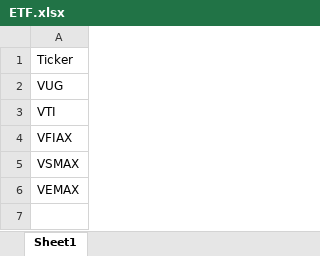
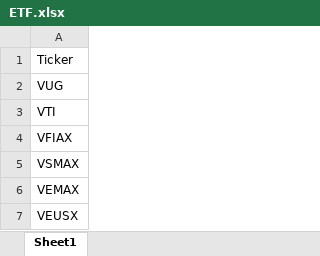
Before and after one commit to BernardFr/Financial_Planning, an Excel workbook: src/Risk_Parity/ETF.xlsx, sheet Sheet1, drawn as a sheet; values as stored, in another font and other column widths than the file's, no borders; the diff names each change by its address in the sheet, - before the commit and + after, or states it on an @@ line.

Commit message:
download_etf_data saves end-of-month prices to Excel file

```diff
--- a/src/Risk_Parity/ETF.xlsx (sheet Sheet1)
+++ b/src/Risk_Parity/ETF.xlsx (sheet Sheet1)
+row 7: VEUSX
```
Also changed, not shown: 6 other files.
